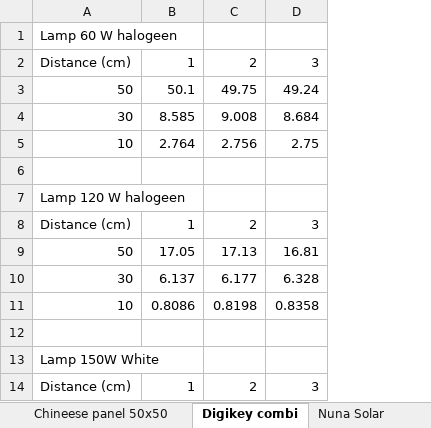
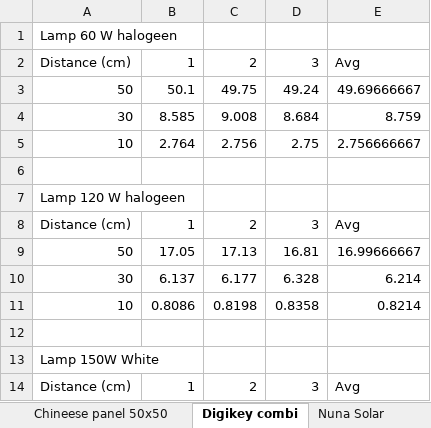
Before and after one commit to amjadmajid/ipRobot, an Excel workbook: Code/Python/Experiments/Light_experiment_11-10.xlsx, sheet Digikey combi, drawn as a sheet; only a part is shown; values as stored, in another font and other column widths than the file's, no borders; the diff names each change by its address in the sheet, - before the commit and + after, or states it on an @@ line.

```diff
--- a/Code/Python/Experiments/Light_experiment_11-10.xlsx (sheet Digikey combi)
+++ b/Code/Python/Experiments/Light_experiment_11-10.xlsx (sheet Digikey combi)
+column E, rows 2-14: Avg | 49.69666667 | 8.759 | 2.756666667 |  |  | Avg | 16.99666667 | 6.214 | 0.8214 |  |  | Avg
```
Also changed, not shown: sheet Nuna Solar, 1 other file.
